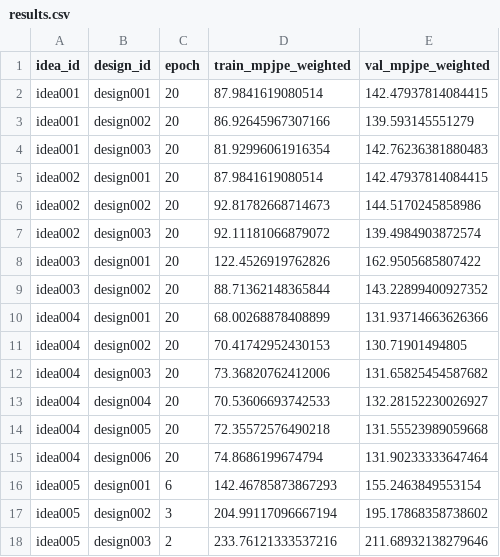
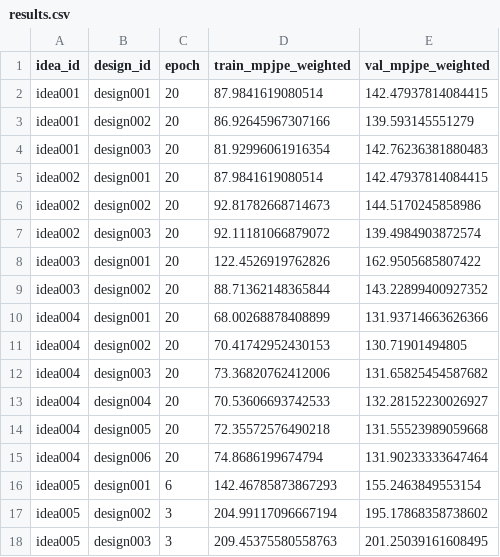
Before and after one commit to yanghangAI/autosapiens, a CSV file: results.csv, drawn as a sheet.

Commit message:
Auto-commit results [2026-04-07 21:09:58 UTC]

```diff
--- a/results.csv
+++ b/results.csv
@@ -17,2 +17,2 @@ idea005,design001,6,142.46785873867293,155.2463849553154
 idea005,design002,3,204.99117096667194,195.17868358738602
-idea005,design003,2,233.76121333537216,211.68932138279646
+idea005,design003,3,209.45375580558763,201.25039161608495
```
Also changed, not shown: runs/idea005/design003/metrics.csv, 4 other files.
